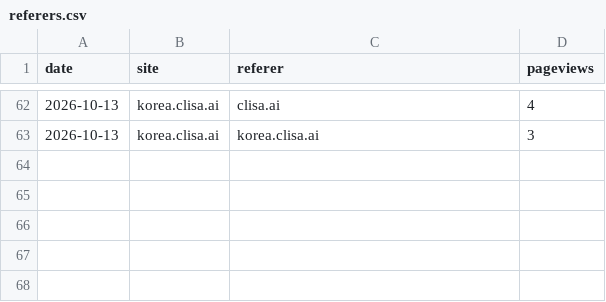
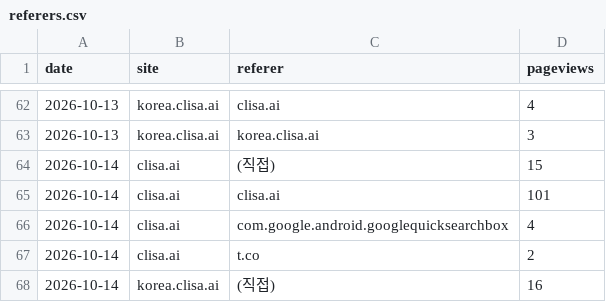
Before and after one commit to kojaeseong/clisa_bond, a CSV file: data/referers.csv, drawn as a sheet; only a part is shown, gaps mark what is left out.

```diff
--- a/data/referers.csv
+++ b/data/referers.csv
@@ -63 +63,6 @@ date,site,referer,pageviews
 2026-10-13,korea.clisa.ai,korea.clisa.ai,3
+2026-10-14,clisa.ai,(직접),15
+2026-10-14,clisa.ai,clisa.ai,101
+2026-10-14,clisa.ai,com.google.android.googlequicksearchbox,4
+2026-10-14,clisa.ai,t.co,2
+2026-10-14,korea.clisa.ai,(직접),16
```
Also changed, not shown: data/visits.csv, docs/bonds_latest.csv, 3 other files.
